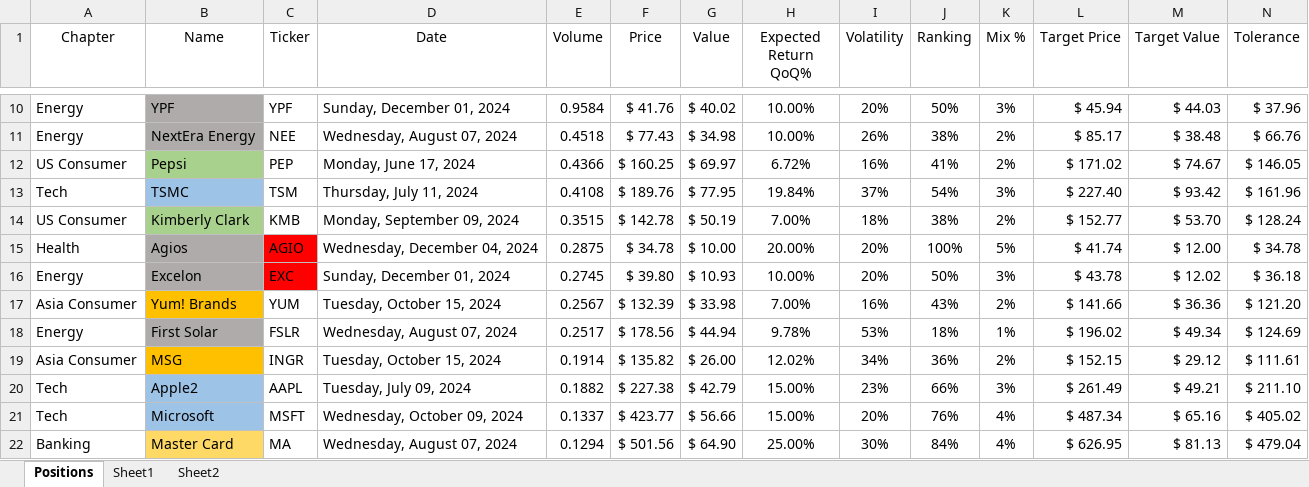
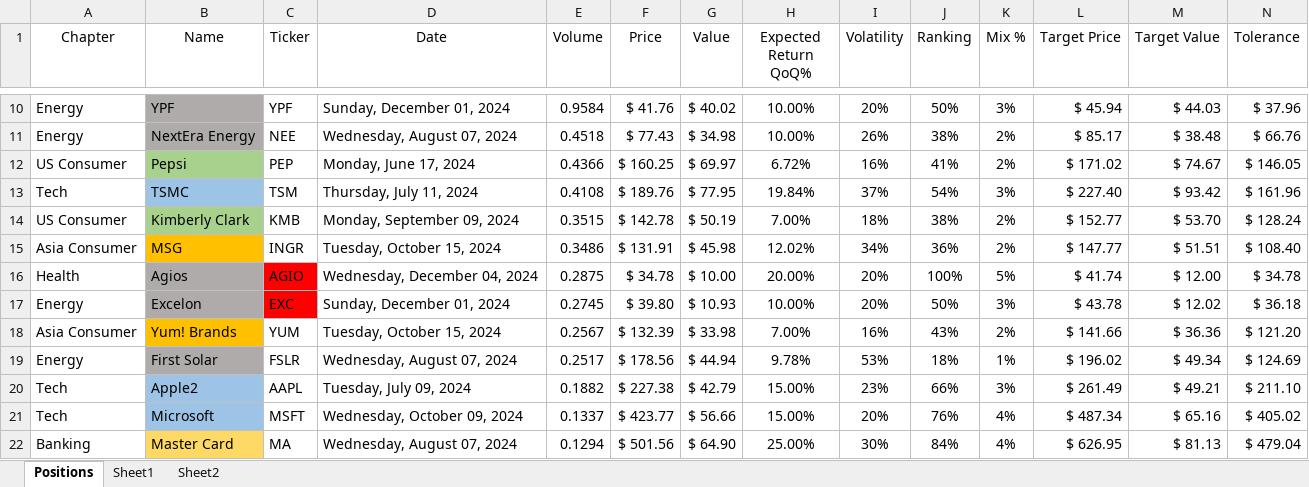
Before and after one commit to SRodWal/StockSillines, an Excel workbook: Open Positions.xlsx, sheet Positions, drawn as a sheet; only a part is shown, gaps mark what is left out; values as stored, in another font and other column widths than the file's, no borders; conditional formats not drawn; removed rows and columns are numbered as before the commit, all else as after; rows hold the shown columns only; the diff names each change by its address in the sheet, - before the commit and + after, or states it on an @@ line.

```diff
--- a/Open Positions.xlsx (sheet Positions)
+++ b/Open Positions.xlsx (sheet Positions)
+row 15: Asia Consumer | MSG | INGR | Tuesday, October 15, 2024 | 0.3486 | $ 131.91 | $ 45.98 | 12.02% | 34% | 36% | 2% | $ 147.77 | $ 51.51 | $ 108.40
-row 19: Asia Consumer | MSG | INGR | Tuesday, October 15, 2024 | 0.1914 | $ 135.82 | $ 26.00 | 12.02% | 34% | 36% | 2% | $ 152.15 | $ 29.12 | $ 111.61
```
Also changed, not shown: sheet Sheet1, formulas that keep their value, Portfolio Expected Returns.xlsx, 5 other files.
